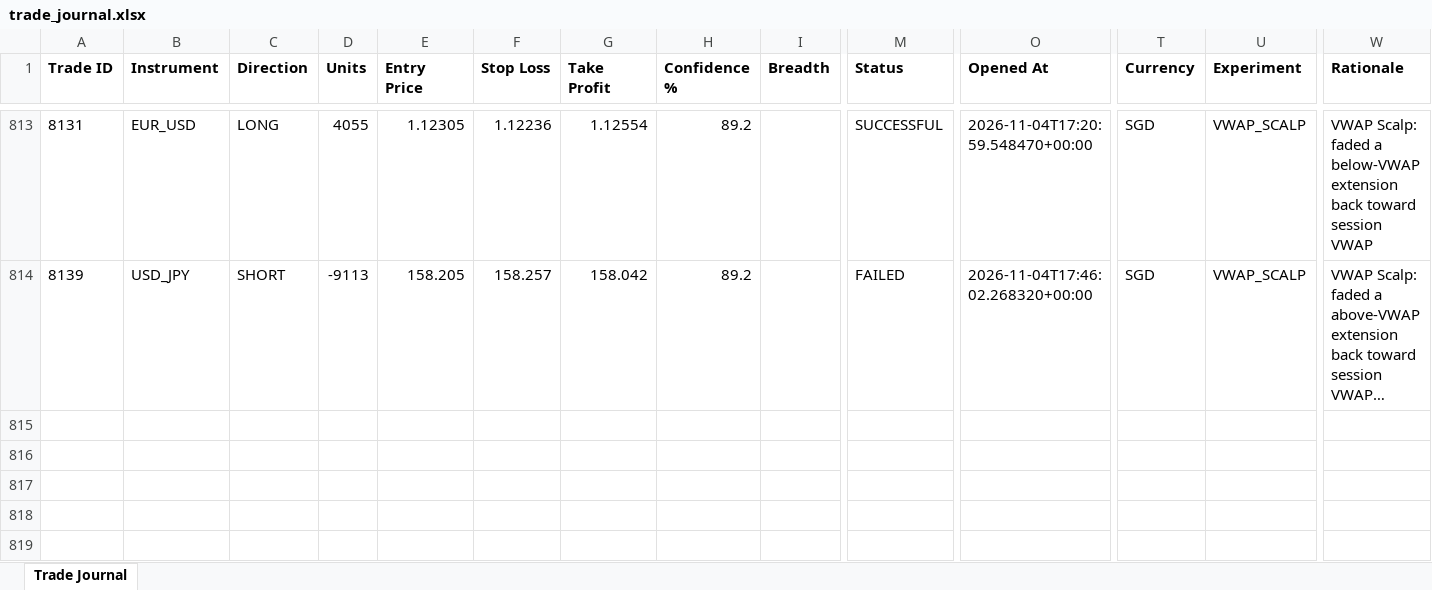
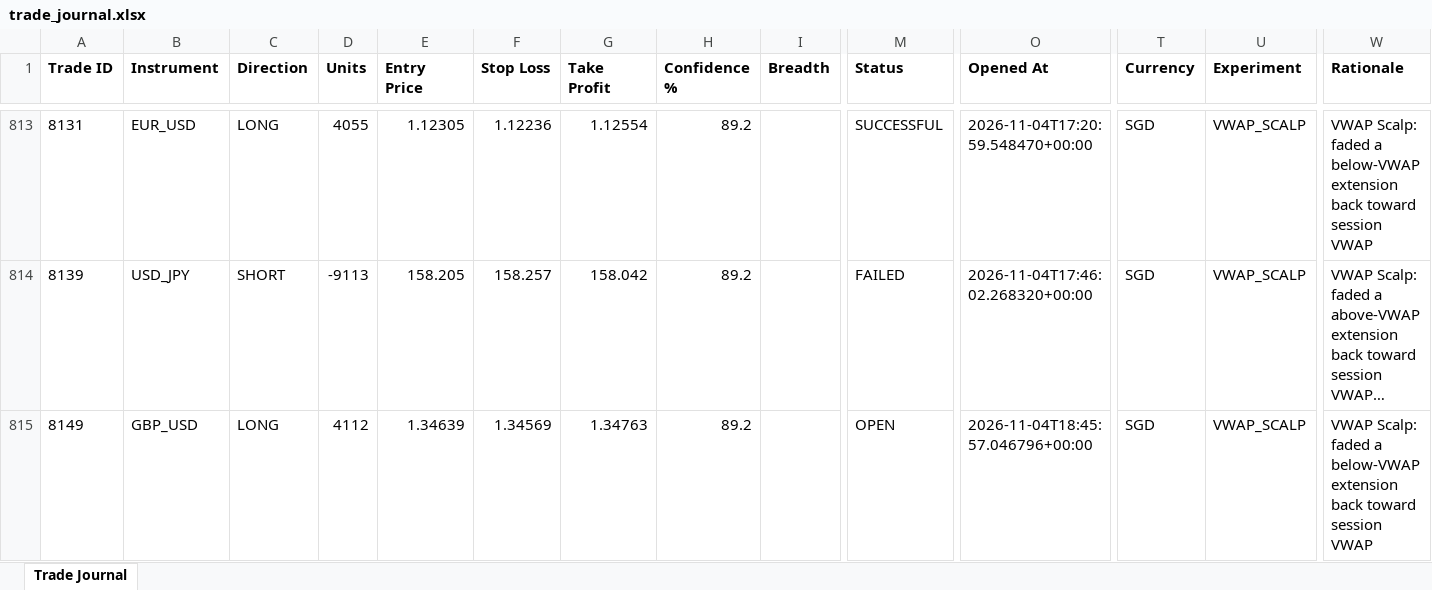
Before and after one commit to wxthesparthaaa/Claude-Forex-Agent, an Excel workbook: trade_journal.xlsx, sheet Trade Journal, drawn as a sheet; only a part is shown, gaps mark what is left out; long unchanged cells end in …; values as stored, in another font and other column widths than the file's, no borders; rows hold the shown columns only; the diff names each change by its address in the sheet, - before the commit and + after, or states it on an @@ line.

Commit message:
Update trade_journal.xlsx

```diff
--- a/trade_journal.xlsx (sheet Trade Journal)
+++ b/trade_journal.xlsx (sheet Trade Journal)
+row 815: 8149 | GBP_USD | LONG | 4112 | 1.34639 | 1.34569 | 1.34763 | 89.2 |  | OPEN | 2026-11-04T18:45:57.046796+00:00 | SGD | VWAP_SCALP | VWAP Scalp: faded a below-VWAP extension back toward session VWAP
```
